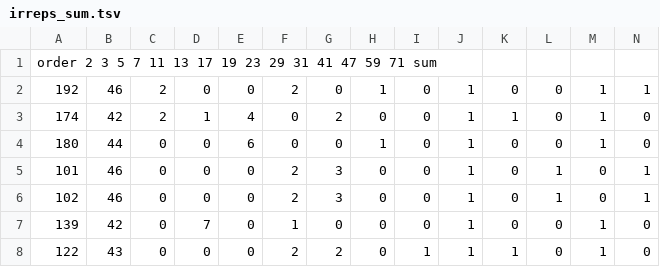
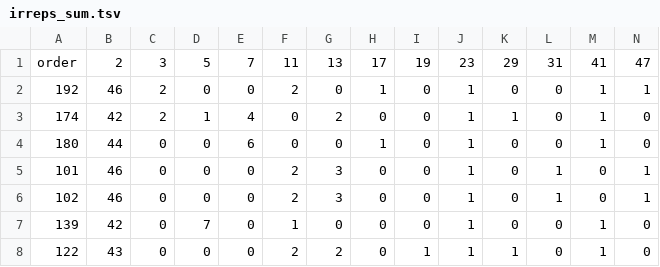
Before and after one commit to JDRedding/monster-moonshine-rmp-chain, a TSV file: irreps_sum.tsv, drawn as a sheet; only a part is shown; removed rows and columns are numbered as before the commit, all else as after; rows hold the shown columns only; the diff names each change by its address in the sheet, - before the commit and + after, or states it on an @@ line.

Commit message:
Update irreps_sum.tsv with new data

```diff
--- a/irreps_sum.tsv
+++ b/irreps_sum.tsv
-row 1: order 2 3 5 7 11 13 17 19 23 29 31 41 47 59 71 sum
+row 1: order | 2 | 3 | 5 | 7 | 11 | 13 | 17 | 19 | 23 | 29 | 31 | 41 | 47
```
